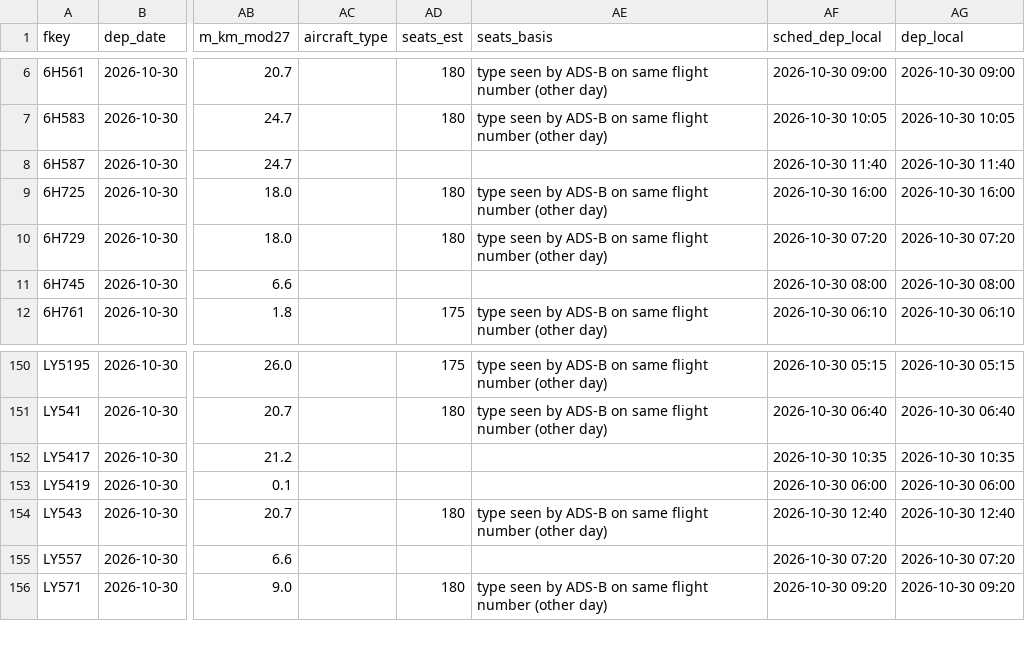
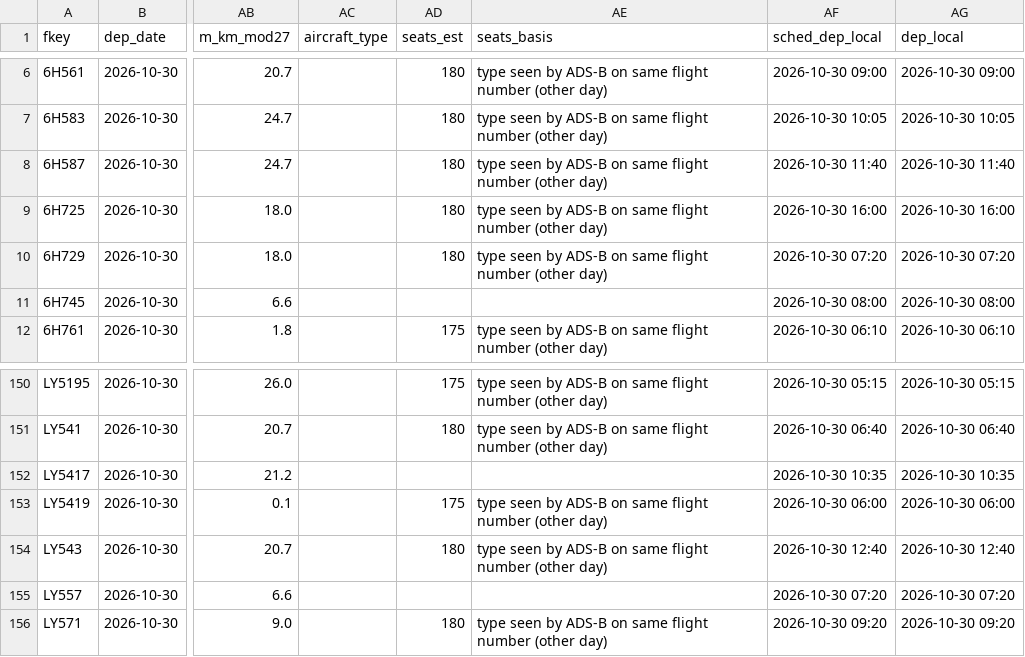
Before and after one commit to mrbugimposter3-ship-it/haramain-flights-live, a CSV file: data/flights/2026-10-30.csv, drawn as a sheet; only a part is shown, gaps mark what is left out; the diff names each change by its address in the sheet, - before the commit and + after, or states it on an @@ line.

```diff
--- a/data/flights/2026-10-30.csv
+++ b/data/flights/2026-10-30.csv
-AD8 (seats_est): (empty)
+AD8 (seats_est): 180
-AE8 (seats_basis): (empty)
+AE8 (seats_basis): type seen by ADS-B on same flight number (other day)
-AD153 (seats_est): (empty)
+AD153 (seats_est): 175
-AE153 (seats_basis): (empty)
+AE153 (seats_basis): type seen by ADS-B on same flight number (other day)
```
Also changed, not shown: data/flights/2026-10-28.csv, data/flights/2026-10-31.csv, 37 other files.
